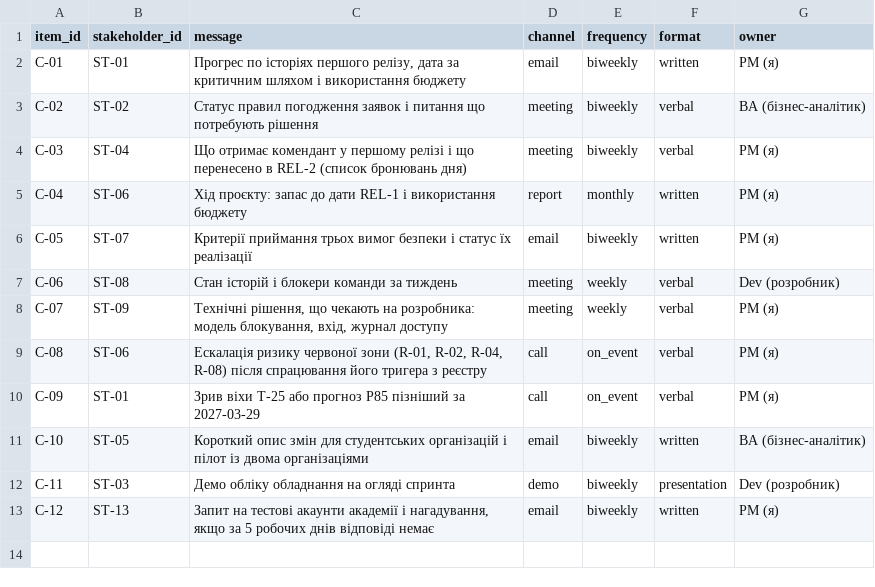
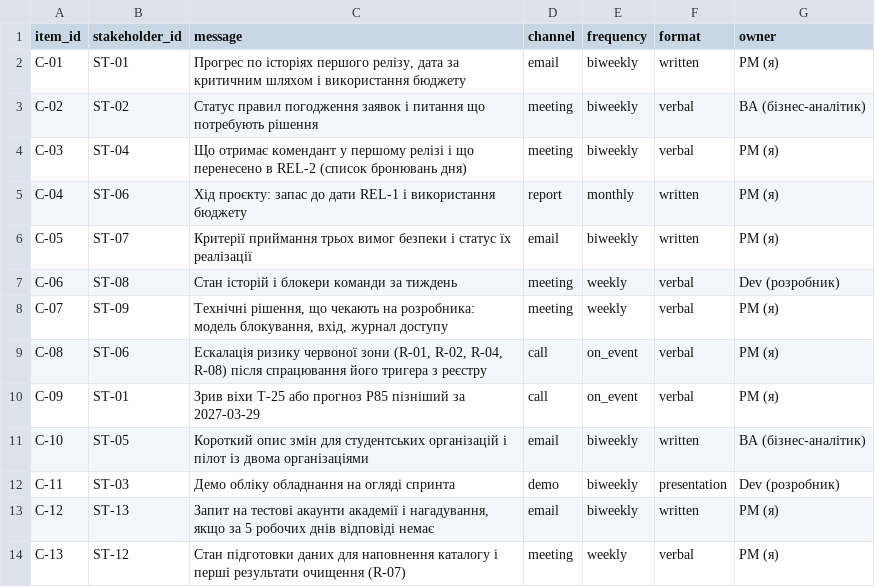
Before and after one commit to OstrohCoder/pm-2026-kn41-lizak, a CSV file: lr12_communication/communication.csv, drawn as a sheet.

```diff
--- a/lr12_communication/communication.csv
+++ b/lr12_communication/communication.csv
@@ -13 +13,2 @@ C-11,ST-03,Демо обліку обладнання на огляді спри
 C-12,ST-13,"Запит на тестові акаунти академії і нагадування, якщо за 5 робочих днів відповіді немає",email,biweekly,written,PM (я)
+C-13,ST-12,Стан підготовки даних для наповнення каталогу і перші результати очищення (R-07),meeting,weekly,verbal,PM (я)
```
Also changed, not shown: 2 other files.
